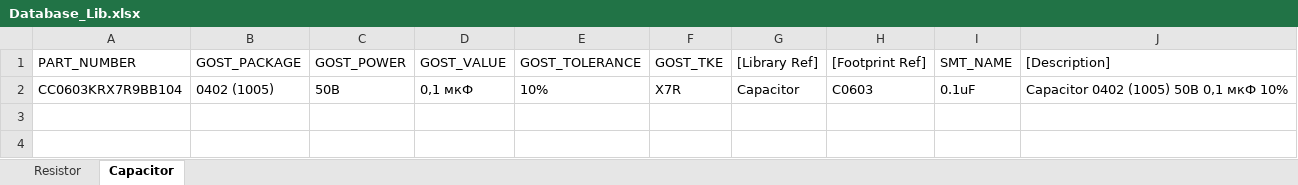
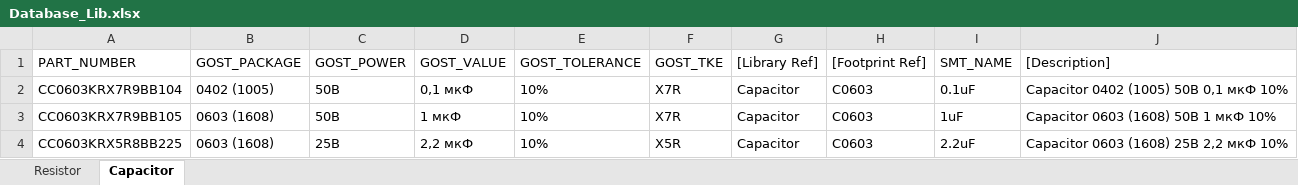
Before and after one commit to lipovkinss/Altium_Library, an Excel workbook: Database_Lib.xlsx, sheet Capacitor, drawn as a sheet; values as stored, in another font and other column widths than the file's, no borders; the diff names each change by its address in the sheet, - before the commit and + after, or states it on an @@ line.

```diff
--- a/Database_Lib.xlsx (sheet Capacitor)
+++ b/Database_Lib.xlsx (sheet Capacitor)
+row 3: CC0603KRX7R9BB105 | 0603 (1608) | 50В | 1 мкФ | 10% | X7R | Capacitor | С0603 | 1uF | Capacitor 0603 (1608) 50В 1 мкФ 10%
+row 4: CC0603KRX5R8BB225 | 0603 (1608) | 25В | 2,2 мкФ | 10% | X5R | Capacitor | С0603 | 2.2uF | Capacitor 0603 (1608) 25В 2,2 мкФ 10%
```
Also changed, not shown: sheet Resistor, 3 other files.
